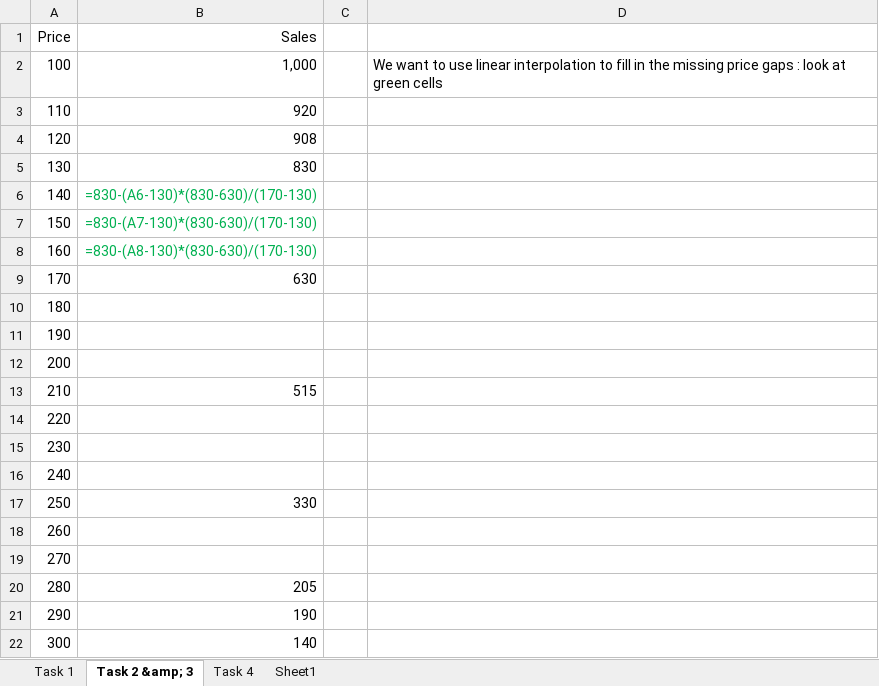
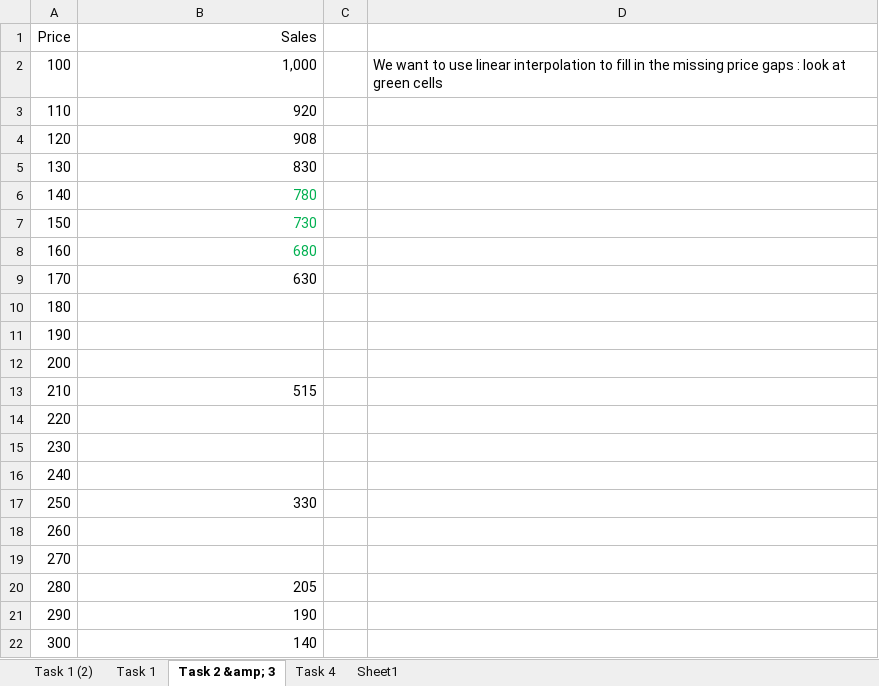
Before and after one commit to Nathan-Bransby-NMT/Dual-Diploma-2024, an Excel workbook: Semester-2/Data-and-Machine-Learning/Assessments/AT1-OptimisingPrice-Presentation/Price.xlsx, sheet Task 2 &amp; 3, drawn as a sheet; values as stored, in another font and other column widths than the file's, no borders; formulas without a stored value are shown as written; the diff names each change by its address in the sheet, - before the commit and + after, or states it on an @@ line.

```diff
--- a/Semester-2/Data-and-Machine-Learning/Assessments/AT1-OptimisingPrice-Presentation/Price.xlsx (sheet Task 2 &amp; 3)
+++ b/Semester-2/Data-and-Machine-Learning/Assessments/AT1-OptimisingPrice-Presentation/Price.xlsx (sheet Task 2 &amp; 3)
+sheet tab: Task 1 (2)
-B6 (Sales): =830-(A6-130)*(830-630)/(170-130)
+B6 (Sales): 780
-B7 (Sales): =830-(A7-130)*(830-630)/(170-130)
+B7 (Sales): 730
-B8 (Sales): =830-(A8-130)*(830-630)/(170-130)
+B8 (Sales): 680
```
Also changed, not shown: sheet Task 1, sheet Task 4, 1 other file.
